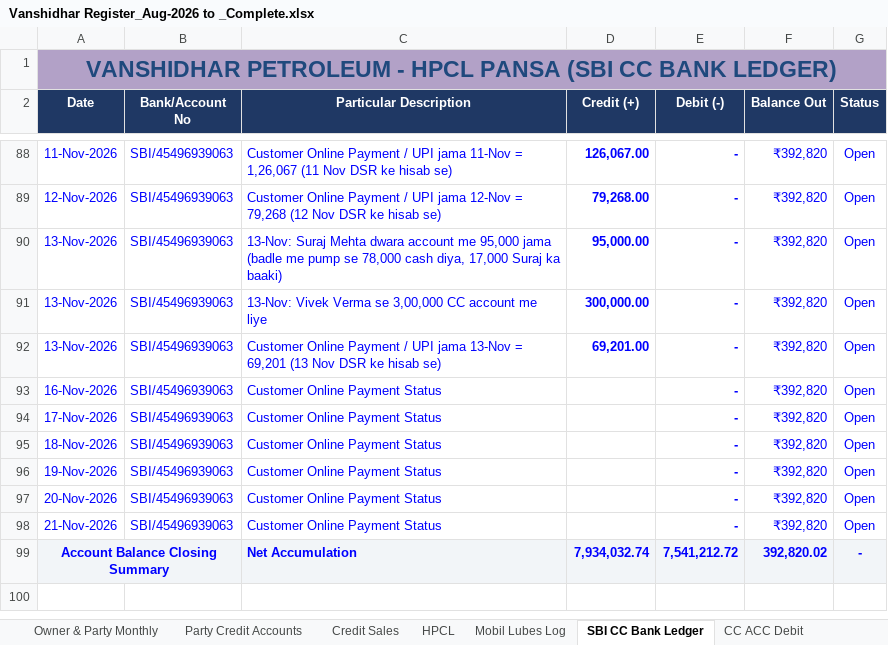
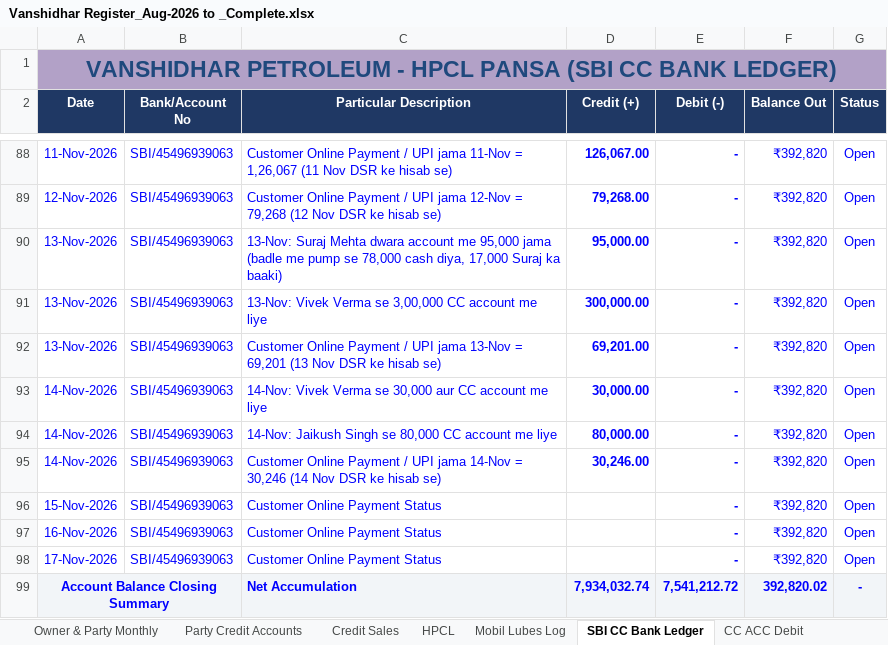
Before and after one commit to vanshidharpetroleum-hue/VANSHIDHAR-PETROLEUM-HPCL-PORTAL-01, an Excel workbook: Vanshidhar Register_Aug-2026 to _Complete.xlsx, sheet SBI CC Bank Ledger, drawn as a sheet; only a part is shown, gaps mark what is left out; values as stored, in another font and other column widths than the file's, no borders; charts and pictures not drawn; removed rows and columns are numbered as before the commit, all else as after; the diff names each change by its address in the sheet, - before the commit and + after, or states it on an @@ line.

```diff
--- a/Vanshidhar Register_Aug-2026 to _Complete.xlsx (sheet SBI CC Bank Ledger)
+++ b/Vanshidhar Register_Aug-2026 to _Complete.xlsx (sheet SBI CC Bank Ledger)
+row 93: 14-Nov-2026 | SBI/45496939063 | 14-Nov: Vivek Verma se 30,000 aur CC account me liye | 30,000.00 | - | ₹392,820 | Open
+row 94: 14-Nov-2026 | SBI/45496939063 | 14-Nov: Jaikush Singh se 80,000 CC account me liye | 80,000.00 | - | ₹392,820 | Open
+row 95: 14-Nov-2026 | SBI/45496939063 | Customer Online Payment / UPI jama 14-Nov = 30,246 (14 Nov DSR ke hisab se) | 30,246.00 | - | ₹392,820 | Open
+row 96: 15-Nov-2026 | SBI/45496939063 | Customer Online Payment Status |  | - | ₹392,820 | Open
-row 95: 18-Nov-2026 | SBI/45496939063 | Customer Online Payment Status |  | - | ₹392,820 | Open
-row 96: 19-Nov-2026 | SBI/45496939063 | Customer Online Payment Status |  | - | ₹392,820 | Open
-row 97: 20-Nov-2026 | SBI/45496939063 | Customer Online Payment Status |  | - | ₹392,820 | Open
-row 98: 21-Nov-2026 | SBI/45496939063 | Customer Online Payment Status |  | - | ₹392,820 | Open
```
Also changed, not shown: sheet Nozzle Sales Logs, sheet Credit Sales, sheet Fuel Stock Ledger, sheet Party Credit Accounts, sheet Daily Report, sheet Staff Wages Ledger, formulas that keep their value, 9 other files.
